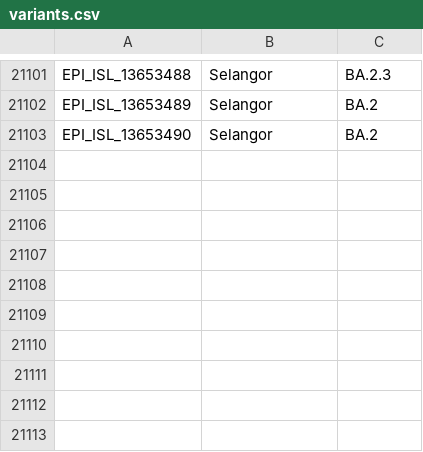
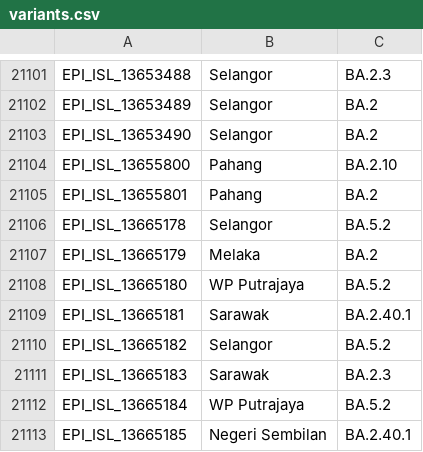
Before and after one commit to mgvi-nibm/c19-gsv, a CSV file: variants.csv, drawn as a sheet; only a part is shown, gaps mark what is left out; the diff names each change by its address in the sheet, - before the commit and + after, or states it on an @@ line.

```diff
--- a/variants.csv
+++ b/variants.csv
+row 21104: EPI_ISL_13655800 | Pahang | BA.2.10
+row 21105: EPI_ISL_13655801 | Pahang | BA.2
+row 21106: EPI_ISL_13665178 | Selangor | BA.5.2
+row 21107: EPI_ISL_13665179 | Melaka | BA.2
+row 21108: EPI_ISL_13665180 | WP Putrajaya | BA.5.2
+row 21109: EPI_ISL_13665181 | Sarawak | BA.2.40.1
+row 21110: EPI_ISL_13665182 | Selangor | BA.5.2
+row 21111: EPI_ISL_13665183 | Sarawak | BA.2.3
+row 21112: EPI_ISL_13665184 | WP Putrajaya | BA.5.2
+row 21113: EPI_ISL_13665185 | Negeri Sembilan | BA.2.40.1
```
Also changed, not shown: gender.csv, location.csv, 11 other files.
